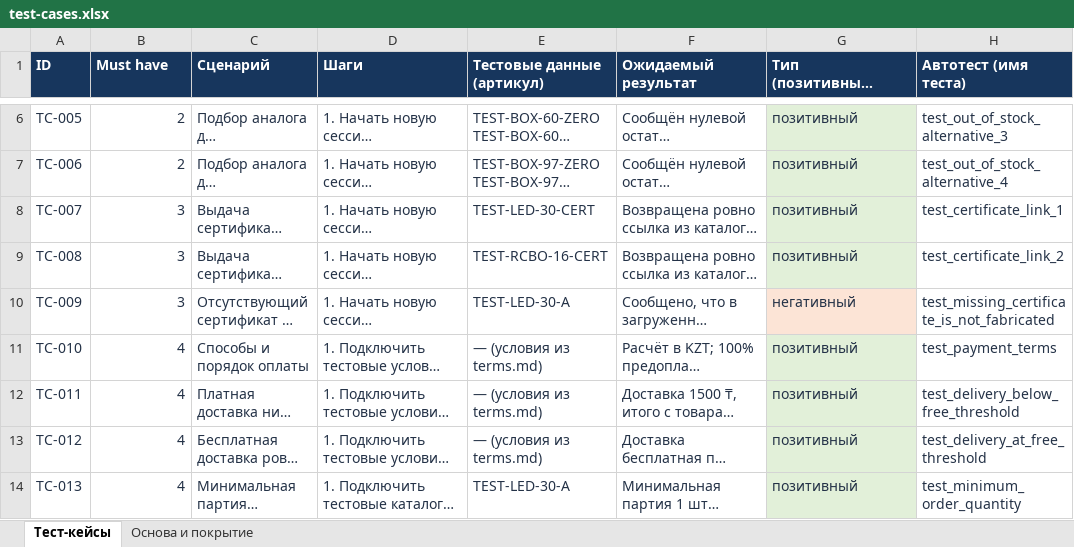
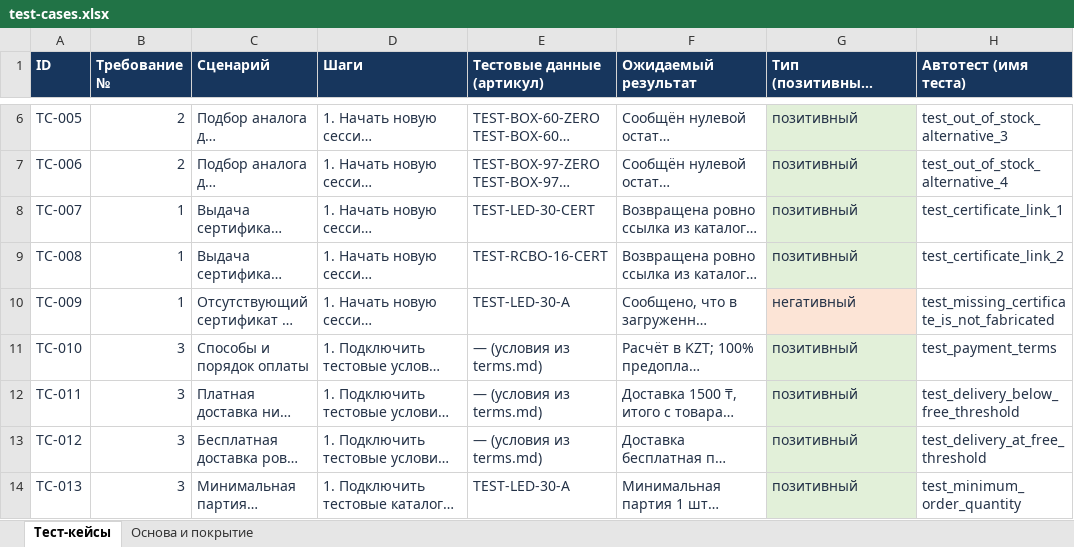
Before and after one commit to BAITC-Hacks/hack-c471837d-jiger, an Excel workbook: docs/test-cases.xlsx, sheet Тест-кейсы, drawn as a sheet; only a part is shown, gaps mark what is left out; long unchanged cells end in …; values as stored, in another font and other column widths than the file's, no borders; table styles not drawn; the diff covers the shown part only; the diff names each change by its address in the sheet, - before the commit and + after, or states it on an @@ line.

```diff
--- a/docs/test-cases.xlsx (sheet Тест-кейсы)
+++ b/docs/test-cases.xlsx (sheet Тест-кейсы)
-B1: Must have
+B1: Требование №
-B8:B10 (Требование №): 3
+B8:B10 (Требование №): 1
-B11:B14 (Требование №): 4
+B11:B14 (Требование №): 3
```
Also changed, not shown: 2 added rows, 43 edited cells and cell formats elsewhere in this sheet, sheet Основа и покрытие, 14 other files.
